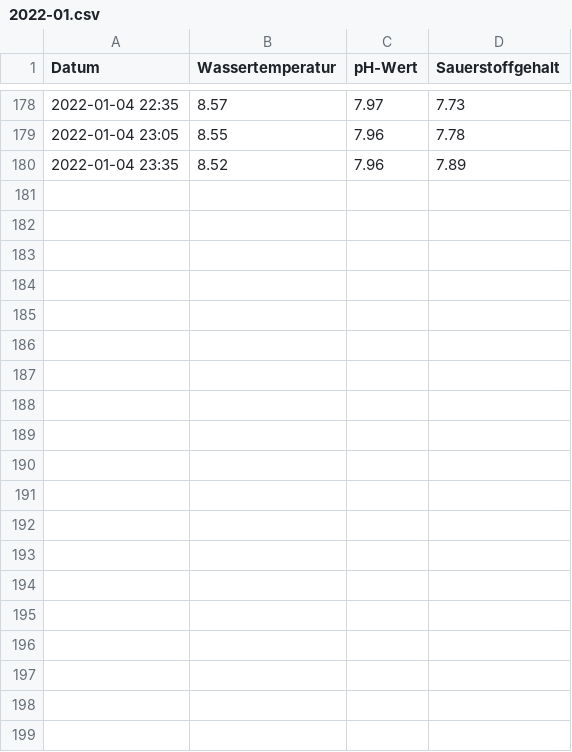
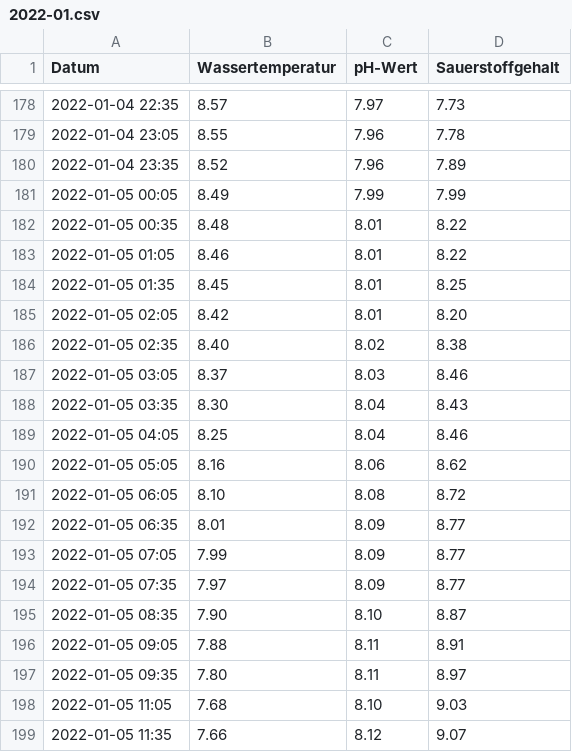
Before and after one commit to od-ms/aasee-monitoring, a CSV file: data/2022-01.csv, drawn as a sheet; only a part is shown, gaps mark what is left out; the diff covers the shown part only; the diff names each change by its address in the sheet, - before the commit and + after, or states it on an @@ line.

Commit message:
Update 2022-01-06

```diff
--- a/data/2022-01.csv
+++ b/data/2022-01.csv
+row 181: 2022-01-05 00:05 | 8.49 | 7.99 | 7.99
+row 182: 2022-01-05 00:35 | 8.48 | 8.01 | 8.22
+row 183: 2022-01-05 01:05 | 8.46 | 8.01 | 8.22
+row 184: 2022-01-05 01:35 | 8.45 | 8.01 | 8.25
+row 185: 2022-01-05 02:05 | 8.42 | 8.01 | 8.20
+row 186: 2022-01-05 02:35 | 8.40 | 8.02 | 8.38
+row 187: 2022-01-05 03:05 | 8.37 | 8.03 | 8.46
+row 188: 2022-01-05 03:35 | 8.30 | 8.04 | 8.43
+row 189: 2022-01-05 04:05 | 8.25 | 8.04 | 8.46
+row 190: 2022-01-05 05:05 | 8.16 | 8.06 | 8.62
+row 191: 2022-01-05 06:05 | 8.10 | 8.08 | 8.72
+row 192: 2022-01-05 06:35 | 8.01 | 8.09 | 8.77
+row 193: 2022-01-05 07:05 | 7.99 | 8.09 | 8.77
+row 194: 2022-01-05 07:35 | 7.97 | 8.09 | 8.77
+row 195: 2022-01-05 08:35 | 7.90 | 8.10 | 8.87
+row 196: 2022-01-05 09:05 | 7.88 | 8.11 | 8.91
+row 197: 2022-01-05 09:35 | 7.80 | 8.11 | 8.97
+row 198: 2022-01-05 11:05 | 7.68 | 8.10 | 9.03
+row 199: 2022-01-05 11:35 | 7.66 | 8.12 | 9.07
```
Also changed, not shown: 21 added rows elsewhere in this file.
